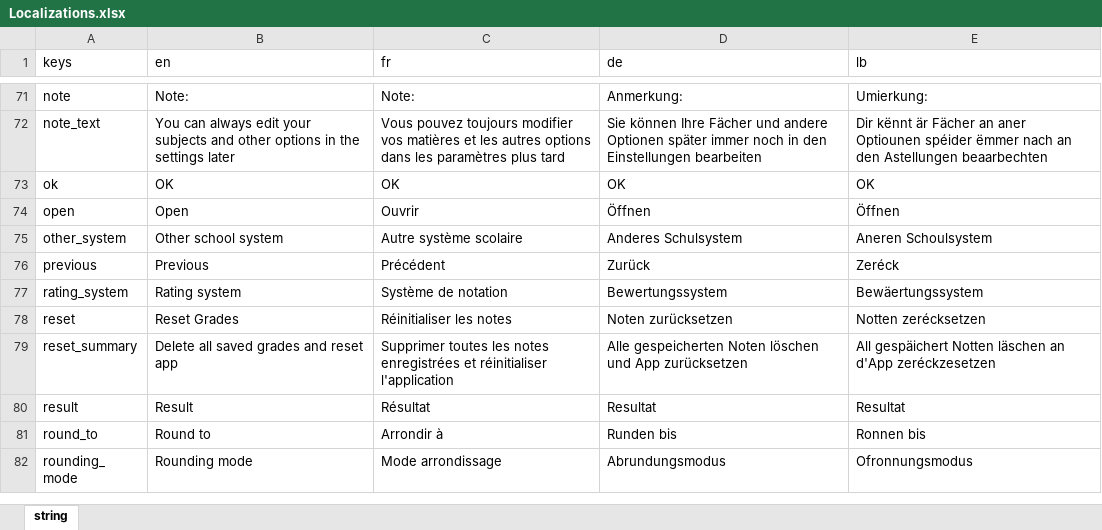
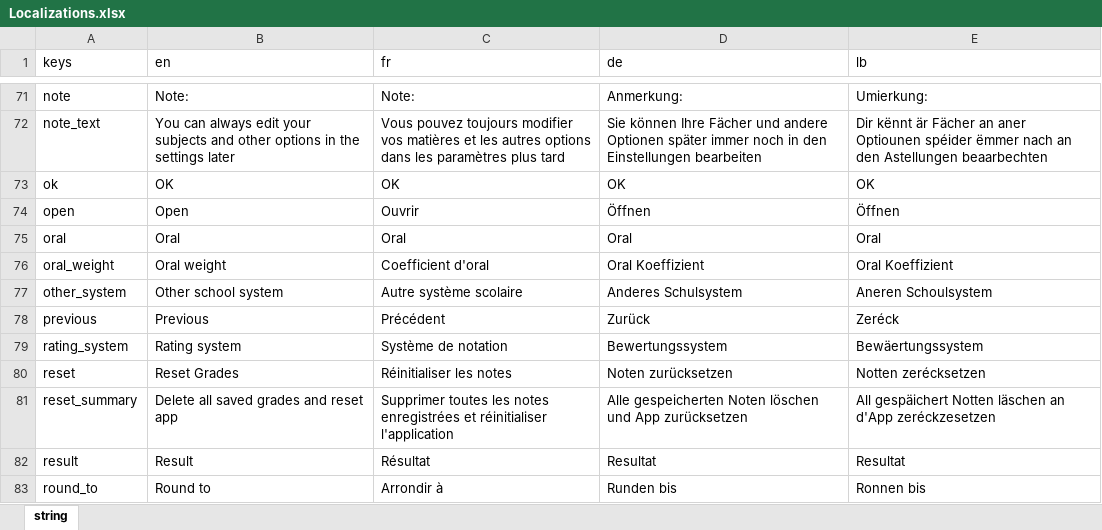
Before and after one commit to NightDreamGames/Graded, an Excel workbook: assets/Localizations.xlsx, sheet string, drawn as a sheet; only a part is shown, gaps mark what is left out; the shorter side is filled out with more unchanged rows; values as stored, in another font and other column widths than the file's, no borders; table styles not drawn; the diff names each change by its address in the sheet, - before the commit and + after, or states it on an @@ line.

Commit message:
Add oral tests with different weights

```diff
--- a/assets/Localizations.xlsx (sheet string)
+++ b/assets/Localizations.xlsx (sheet string)
+row 75: oral | Oral | Oral | Oral | Oral
+row 76: oral_weight | Oral weight | Coefficient d'oral | Oral Koeffizient | Oral Koeffizient
```
Also changed, not shown: 12 other files.
